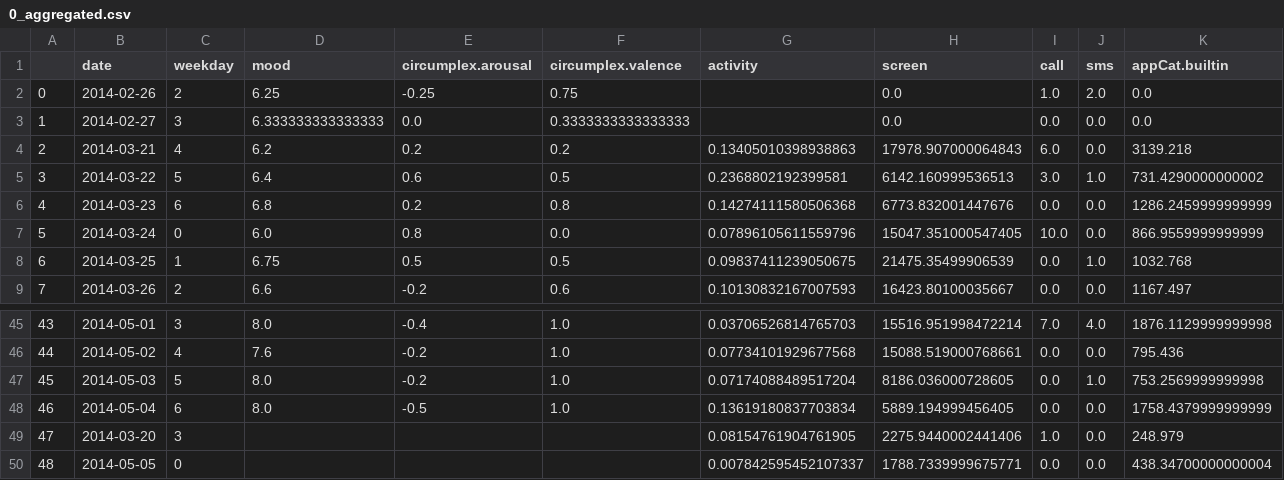
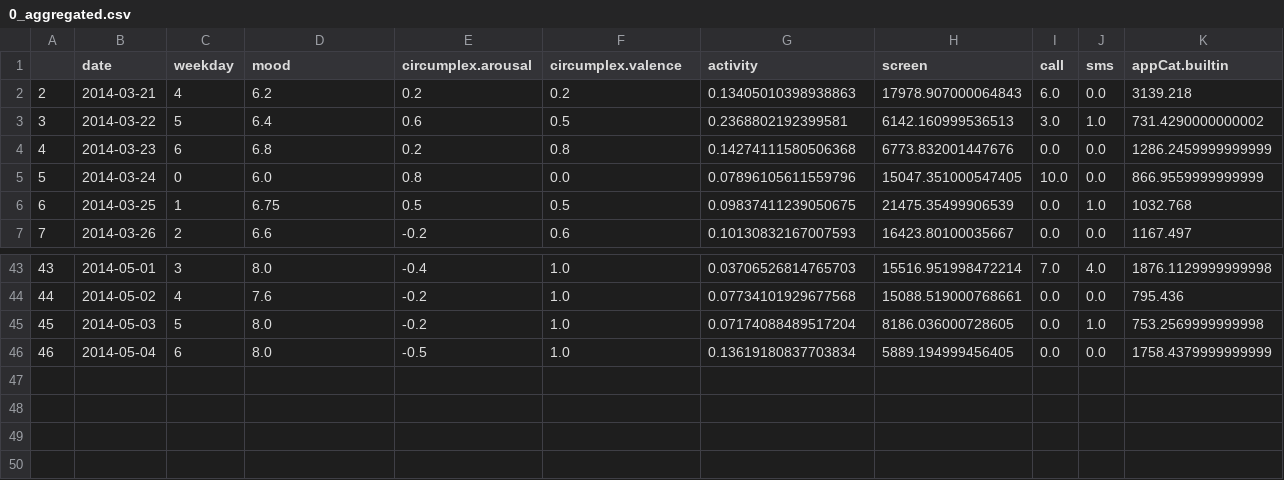
Before and after one commit to PaulHosek/DataMining, a CSV file: aggregated_individual_data/0_aggregated.csv, drawn as a sheet; only a part is shown, gaps mark what is left out; rows hold the shown columns only; the diff names each change by its address in the sheet, - before the commit and + after, or states it on an @@ line.

```diff
--- a/aggregated_individual_data/0_aggregated.csv
+++ b/aggregated_individual_data/0_aggregated.csv
-row 2: 0 | 2014-02-26 | 2 | 6.25 | -0.25 | 0.75 |  | 0.0 | 1.0 | 2.0 | 0.0
-row 3: 1 | 2014-02-27 | 3 | 6.333333333333333 | 0.0 | 0.3333333333333333 |  | 0.0 | 0.0 | 0.0 | 0.0
-row 49: 47 | 2014-03-20 | 3 |  |  |  | 0.08154761904761905 | 2275.9440002441406 | 1.0 | 0.0 | 248.979
-row 50: 48 | 2014-05-05 | 0 |  |  |  | 0.007842595452107337 | 1788.7339999675771 | 0.0 | 0.0 | 438.34700000000004
```
Also changed, not shown: aggregated_individual_data/13_aggregated.csv, aggregated_individual_data/15_aggregated.csv, 11 other files.
